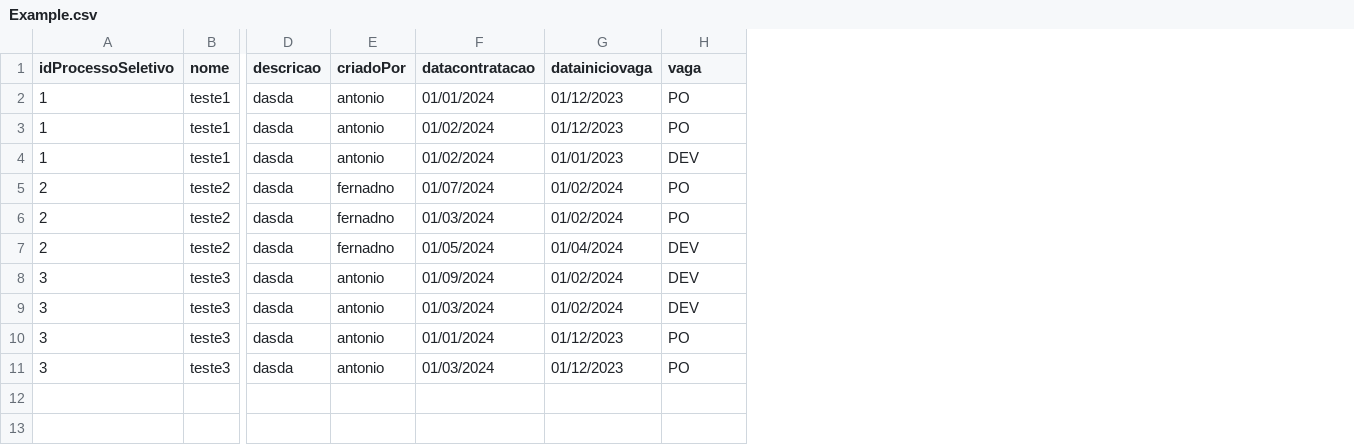
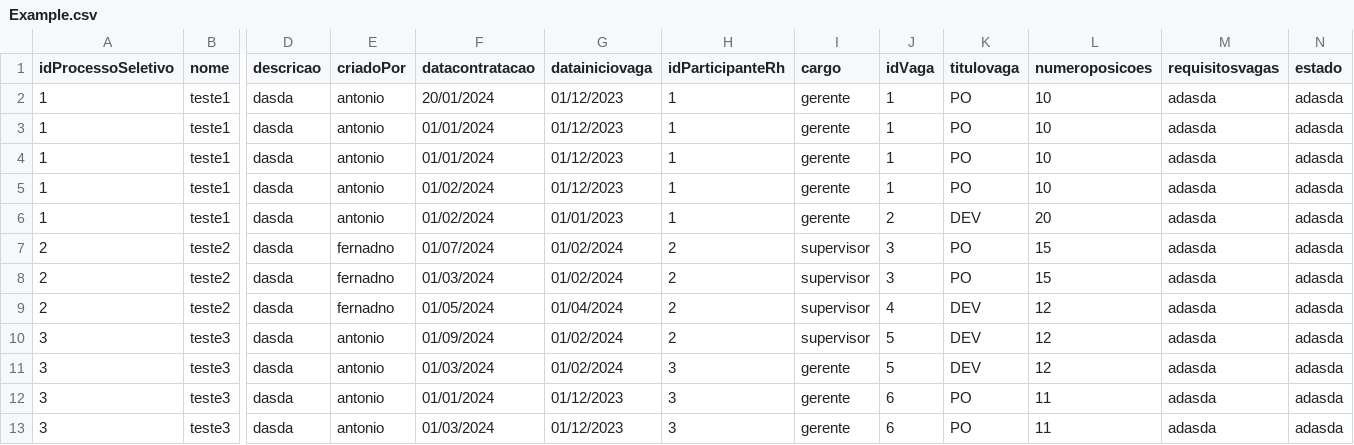
Before and after one commit to bytelabss/backend-spring-API5, a CSV file: dataViz/Example.csv, drawn as a sheet; only a part is shown, gaps mark what is left out; addresses are those after the commit; rows hold the shown columns only; the diff names each change by its address in the sheet, - before the commit and + after, or states it on an @@ line.

Commit message:
BYTE-65 feat: Integração com as tabelas de dimensão de vagas e participantes do RH

```diff
--- a/dataViz/Example.csv
+++ b/dataViz/Example.csv
+column H (idParticipanteRh), rows 4-13: 1 | 1 | 1 | 2 | 2 | 2 | 2 | 3 | 3 | 3
+column I (cargo), rows 4-13: gerente | gerente | gerente | supervisor | supervisor | supervisor | supervisor | gerente | gerente | gerente
+column J (idVaga), rows 4-13: 1 | 1 | 2 | 3 | 3 | 4 | 5 | 5 | 6 | 6
+column L (numeroposicoes), rows 4-13: 10 | 10 | 20 | 15 | 15 | 12 | 12 | 12 | 11 | 11
+column M (requisitosvagas), rows 4-13: all adasda
+column N (estado), rows 4-13: all adasda
-K1: vaga
+K1: titulovaga
+row 2: 1 | teste1 | dasda | antonio | 20/01/2024 | 01/12/2023 | 1 | gerente | 1 | PO | 10 | adasda | adasda
+row 3: 1 | teste1 | dasda | antonio | 01/01/2024 | 01/12/2023 | 1 | gerente | 1 | PO | 10 | adasda | adasda
```
Also changed, not shown: 11 other files.
